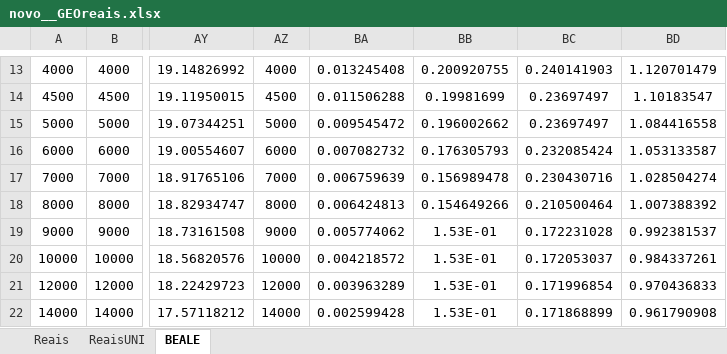
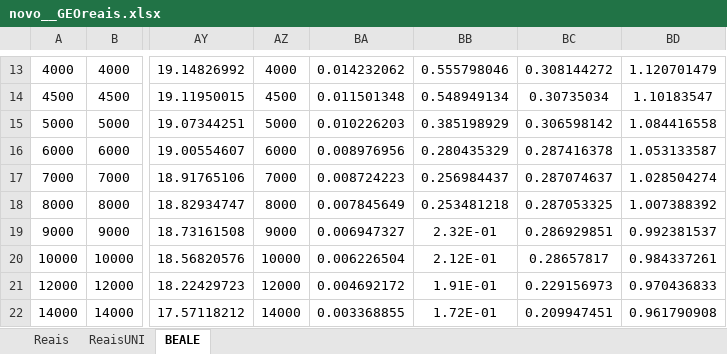
Before and after one commit to leobeckerdaluz/GEO_OptimizationAlgorithms, an Excel workbook: ExecucoesGerais/novo__GEOreais.xlsx, sheet BEALE, drawn as a sheet; only a part is shown, gaps mark what is left out; values as stored, in another font and other column widths than the file's, no borders; charts and pictures not drawn; the diff covers the shown part only; the diff names each change by its address in the sheet, - before the commit and + after, or states it on an @@ line.

```diff
--- a/ExecucoesGerais/novo__GEOreais.xlsx (sheet BEALE)
+++ b/ExecucoesGerais/novo__GEOreais.xlsx (sheet BEALE)
-BA13: 0.013245408
+BA13: 0.014232062
-BB13: 0.200920755
+BB13: 0.555798046
-BC13: 0.240141903
+BC13: 0.308144272
-BA14: 0.011506288
+BA14: 0.011501348
-BB14: 0.19981699
+BB14: 0.548949134
-BC14: 0.23697497
+BC14: 0.30735034
-BA15: 0.009545472
+BA15: 0.010226203
-BB15: 0.196002662
+BB15: 0.385198929
-BC15: 0.23697497
+BC15: 0.306598142
-BA16: 0.007082732
+BA16: 0.008976956
-BB16: 0.176305793
+BB16: 0.280435329
-BC16: 0.232085424
+BC16: 0.287416378
-BA17: 0.006759639
+BA17: 0.008724223
-BB17: 0.156989478
+BB17: 0.256984437
-BC17: 0.230430716
+BC17: 0.287074637
-BA18: 0.006424813
+BA18: 0.007845649
-BB18: 0.154649266
+BB18: 0.253481218
-BC18: 0.210500464
+BC18: 0.287053325
-BA19: 0.005774062
+BA19: 0.006947327
-BB19: 1.53E-01
+BB19: 2.32E-01
-BC19: 0.172231028
+BC19: 0.286929851
-BA20: 0.004218572
+BA20: 0.006226504
-BB20: 1.53E-01
+BB20: 2.12E-01
-BC20: 0.172053037
+BC20: 0.28657817
-BA21: 0.003963289
+BA21: 0.004692172
-BB21: 1.53E-01
+BB21: 1.91E-01
-BC21: 0.171996854
+BC21: 0.229156973
-BA22: 0.002599428
+BA22: 0.003368855
-BB22: 1.53E-01
+BB22: 1.72E-01
-BC22: 0.171868899
+BC22: 0.209947451
```
Also changed, not shown: 8 added rows and 89 edited cells elsewhere in this sheet, charts or pictures, 7 other files.
